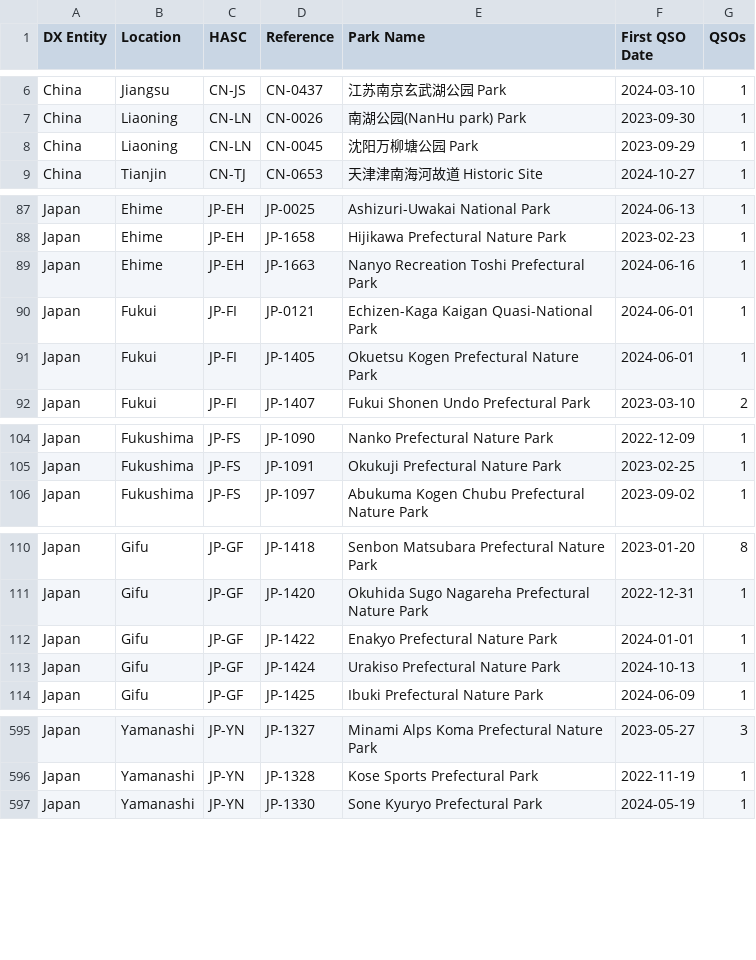
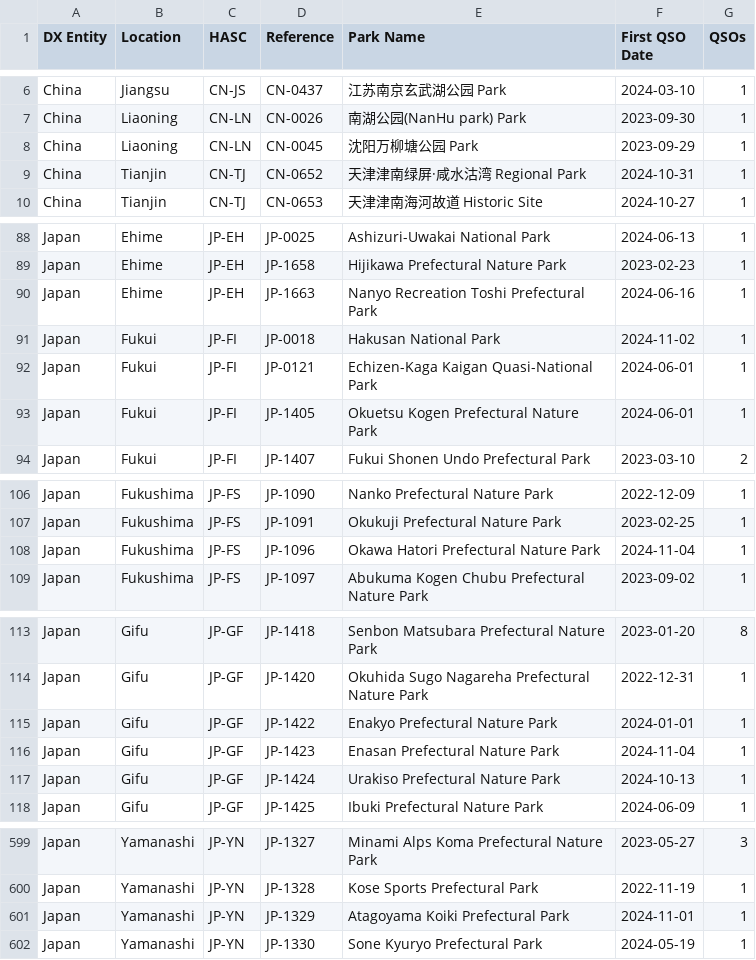
Before and after one commit to tyjcode/y001, a CSV file: hunter_parks.csv, drawn as a sheet; only a part is shown, gaps mark what is left out; the diff covers the shown part only.

```diff
--- a/hunter_parks.csv
+++ b/hunter_parks.csv
@@ -8,2 +8,3 @@
 "China","Liaoning","CN-LN","CN-0045","沈阳万柳塘公园 Park","2023-09-29",1
+"China","Tianjin","CN-TJ","CN-0652","天津津南绿屏·咸水沽湾 Regional Park","2024-10-31",1
 "China","Tianjin","CN-TJ","CN-0653","天津津南海河故道 Historic Site","2024-10-27",1
@@ -89,2 +90,3 @@
 "Japan","Ehime","JP-EH","JP-1663","Nanyo Recreation Toshi Prefectural Park","2024-06-16",1
+"Japan","Fukui","JP-FI","JP-0018","Hakusan National Park","2024-11-02",1
 "Japan","Fukui","JP-FI","JP-0121","Echizen-Kaga Kaigan Quasi-National Park","2024-06-01",1
@@ -105,2 +107,3 @@
 "Japan","Fukushima","JP-FS","JP-1091","Okukuji Prefectural Nature Park","2023-02-25",1
+"Japan","Fukushima","JP-FS","JP-1096","Okawa Hatori Prefectural Nature Park","2024-11-04",1
 "Japan","Fukushima","JP-FS","JP-1097","Abukuma Kogen Chubu Prefectural Nature Park","2023-09-02",1
@@ -112,2 +115,3 @@
 "Japan","Gifu","JP-GF","JP-1422","Enakyo Prefectural Nature Park","2024-01-01",1
+"Japan","Gifu","JP-GF","JP-1423","Enasan Prefectural Nature Park","2024-11-04",1
 "Japan","Gifu","JP-GF","JP-1424","Urakiso Prefectural Nature Park","2024-10-13",1
@@ -596,2 +600,3 @@
 "Japan","Yamanashi","JP-YN","JP-1328","Kose Sports Prefectural Park","2022-11-19",1
+"Japan","Yamanashi","JP-YN","JP-1329","Atagoyama Koiki Prefectural Park","2024-11-01",1
 "Japan","Yamanashi","JP-YN","JP-1330","Sone Kyuryo Prefectural Park","2024-05-19",1
```
Also changed, not shown: 16 edited cells elsewhere in this file.
